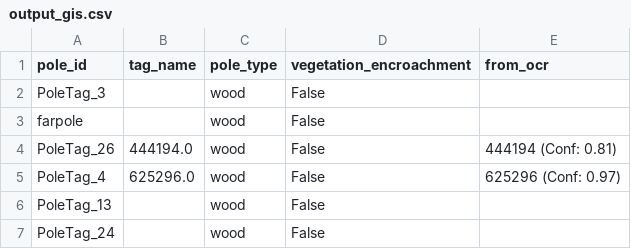
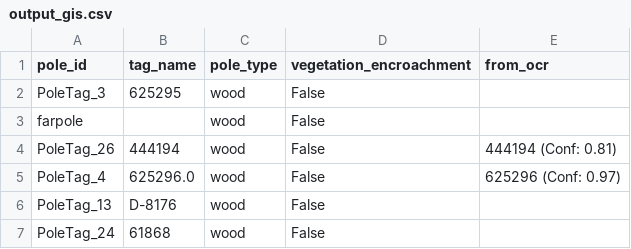
Before and after one commit to reekoooooooo/HackStreet-Boys, a CSV file: output_gis.csv, drawn as a sheet.

```diff
--- a/output_gis.csv
+++ b/output_gis.csv
@@ -1,7 +1,7 @@
 pole_id,tag_name,pole_type,vegetation_encroachment,from_ocr
-PoleTag_3,,wood,False,
+PoleTag_3,625295,wood,False,
 farpole,,wood,False,
-PoleTag_26,444194.0,wood,False,444194 (Conf: 0.81)
+PoleTag_26,444194,wood,False,444194 (Conf: 0.81)
 PoleTag_4,625296.0,wood,False,625296 (Conf: 0.97)
-PoleTag_13,,wood,False,
-PoleTag_24,,wood,False,
+PoleTag_13,D-8176,wood,False,
+PoleTag_24,61868,wood,False,
```
Also changed, not shown: 8 other files.
